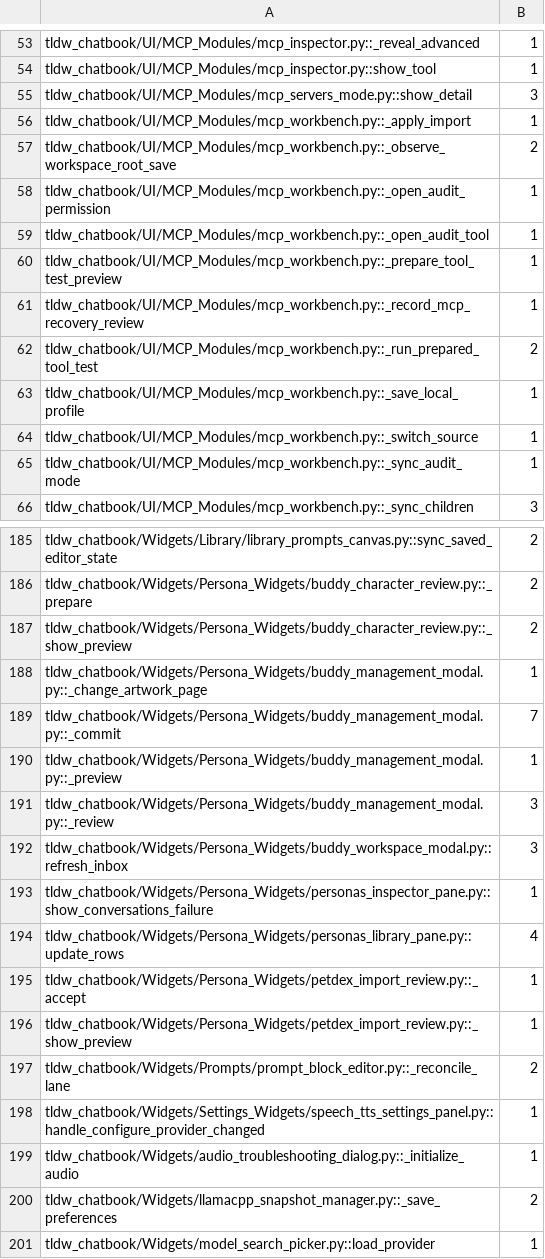
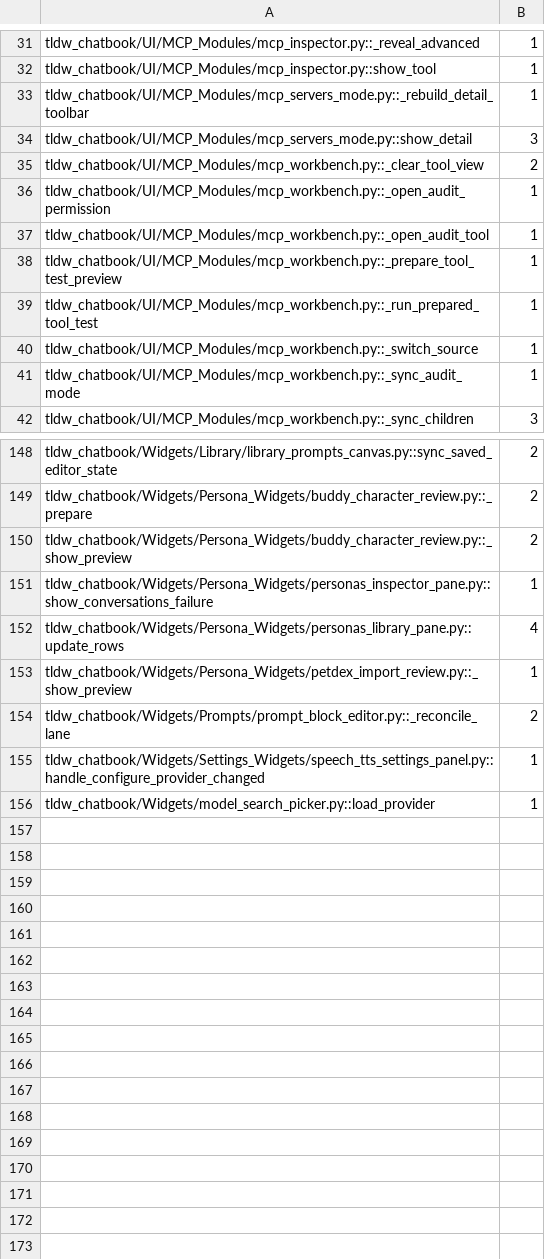
Before and after one commit to rmusser01/tldw_chatbook, a TSV file: scripts/textual_await_dom_census.tsv, drawn as a sheet; only a part is shown, gaps mark what is left out; the diff covers the shown part only.

Commit message:
Revert "fix(scripts): W002 must not treat an except/finally body as guarded (task-32901)"
This reverts commit 94348f08fd3ce7bd3f64e800132f3121a70c5f96.

```diff
--- a/scripts/textual_await_dom_census.tsv
+++ b/scripts/textual_await_dom_census.tsv
@@ -54,5 +32,5 @@ tldw_chatbook/UI/MCP_Modules/mcp_inspector.py::_reveal_advanced	1
 tldw_chatbook/UI/MCP_Modules/mcp_inspector.py::show_tool	1
+tldw_chatbook/UI/MCP_Modules/mcp_servers_mode.py::_rebuild_detail_toolbar	1
 tldw_chatbook/UI/MCP_Modules/mcp_servers_mode.py::show_detail	3
-tldw_chatbook/UI/MCP_Modules/mcp_workbench.py::_apply_import	1
-tldw_chatbook/UI/MCP_Modules/mcp_workbench.py::_observe_workspace_root_save	2
+tldw_chatbook/UI/MCP_Modules/mcp_workbench.py::_clear_tool_view	2
 tldw_chatbook/UI/MCP_Modules/mcp_workbench.py::_open_audit_permission	1
@@ -60,5 +38,3 @@ tldw_chatbook/UI/MCP_Modules/mcp_workbench.py::_open_audit_tool	1
 tldw_chatbook/UI/MCP_Modules/mcp_workbench.py::_prepare_tool_test_preview	1
-tldw_chatbook/UI/MCP_Modules/mcp_workbench.py::_record_mcp_recovery_review	1
-tldw_chatbook/UI/MCP_Modules/mcp_workbench.py::_run_prepared_tool_test	2
-tldw_chatbook/UI/MCP_Modules/mcp_workbench.py::_save_local_profile	1
+tldw_chatbook/UI/MCP_Modules/mcp_workbench.py::_run_prepared_tool_test	1
 tldw_chatbook/UI/MCP_Modules/mcp_workbench.py::_switch_source	1
@@ -187,10 +150,4 @@ tldw_chatbook/Widgets/Persona_Widgets/buddy_character_review.py::_prepare	2
 tldw_chatbook/Widgets/Persona_Widgets/buddy_character_review.py::_show_preview	2
-tldw_chatbook/Widgets/Persona_Widgets/buddy_management_modal.py::_change_artwork_page	1
-tldw_chatbook/Widgets/Persona_Widgets/buddy_management_modal.py::_commit	7
-tldw_chatbook/Widgets/Persona_Widgets/buddy_management_modal.py::_preview	1
-tldw_chatbook/Widgets/Persona_Widgets/buddy_management_modal.py::_review	3
-tldw_chatbook/Widgets/Persona_Widgets/buddy_workspace_modal.py::refresh_inbox	3
 tldw_chatbook/Widgets/Persona_Widgets/personas_inspector_pane.py::show_conversations_failure	1
 tldw_chatbook/Widgets/Persona_Widgets/personas_library_pane.py::update_rows	4
-tldw_chatbook/Widgets/Persona_Widgets/petdex_import_review.py::_accept	1
 tldw_chatbook/Widgets/Persona_Widgets/petdex_import_review.py::_show_preview	1
@@ -198,4 +155,2 @@ tldw_chatbook/Widgets/Prompts/prompt_block_editor.py::_reconcile_lane	2
 tldw_chatbook/Widgets/Settings_Widgets/speech_tts_settings_panel.py::handle_configure_provider_changed	1
-tldw_chatbook/Widgets/audio_troubleshooting_dialog.py::_initialize_audio	1
-tldw_chatbook/Widgets/llamacpp_snapshot_manager.py::_save_preferences	2
 tldw_chatbook/Widgets/model_search_picker.py::load_provider	1
```
Also changed, not shown: 35 removed rows and 6 edited cells elsewhere in this file, 2 other files.
